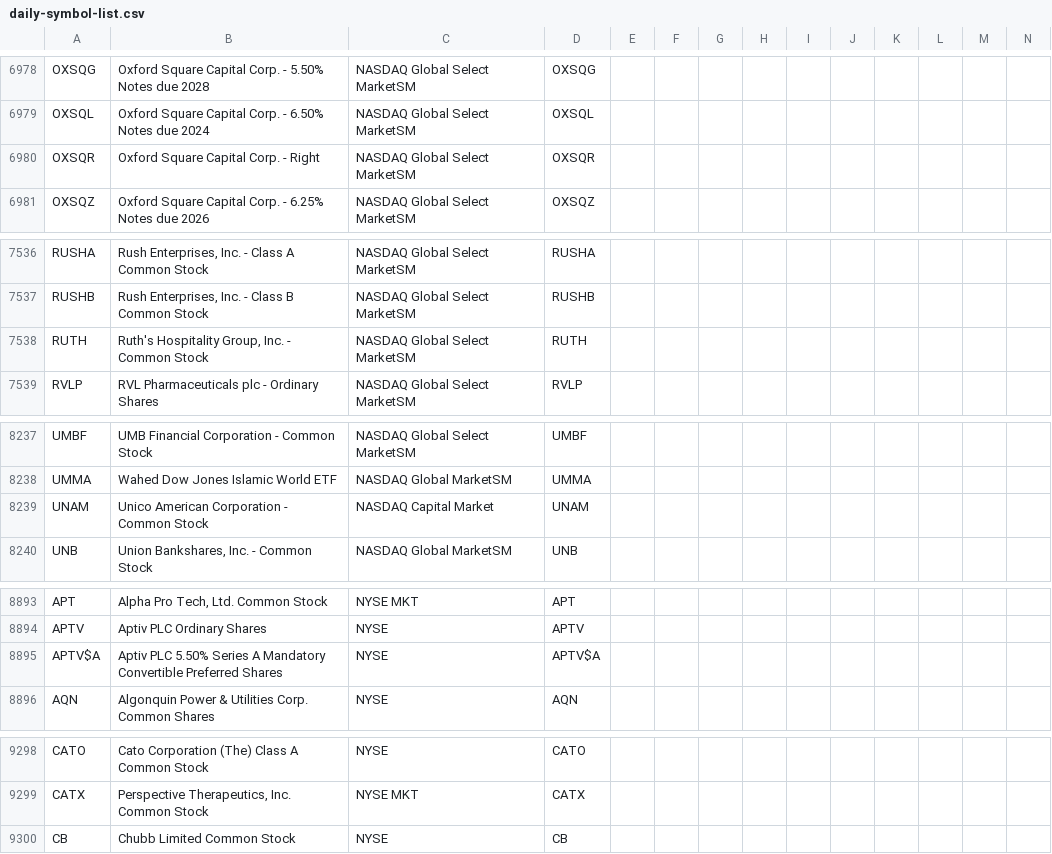
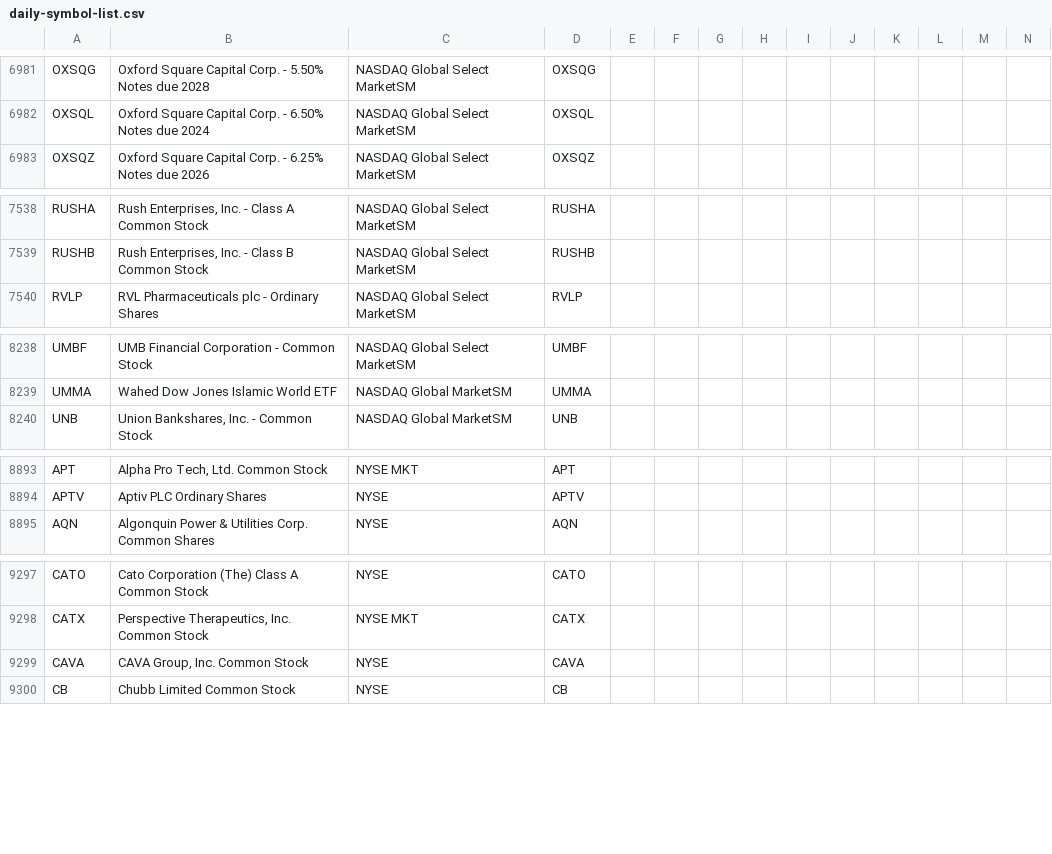
Before and after one commit to jonfriesen/symbol-list, a CSV file: web/static/data/daily-symbol-list.csv, drawn as a sheet; only a part is shown, gaps mark what is left out; removed rows and columns are numbered as before the commit, all else as after; rows hold the shown columns only; the diff covers the shown part only; the diff names each change by its address in the sheet, - before the commit and + after, or states it on an @@ line.

```diff
--- a/web/static/data/daily-symbol-list.csv
+++ b/web/static/data/daily-symbol-list.csv
-row 6980: OXSQR | Oxford Square Capital Corp. - Right | NASDAQ Global Select MarketSM | OXSQR
-row 7538: RUTH | Ruth's Hospitality Group, Inc. - Common Stock | NASDAQ Global Select MarketSM | RUTH
-row 8239: UNAM | Unico American Corporation - Common Stock | NASDAQ Capital Market | UNAM
-row 8895: APTV$A | Aptiv PLC 5.50% Series A Mandatory Convertible Preferred Shares | NYSE | APTV$A
+row 9299: CAVA | CAVA Group, Inc. Common Stock | NYSE | CAVA
```
Also changed, not shown: 6 added rows, 7 removed rows and 24 edited cells elsewhere in this file, web/static/data/daily-crypto-symbol-list.csv, 5 other files.
